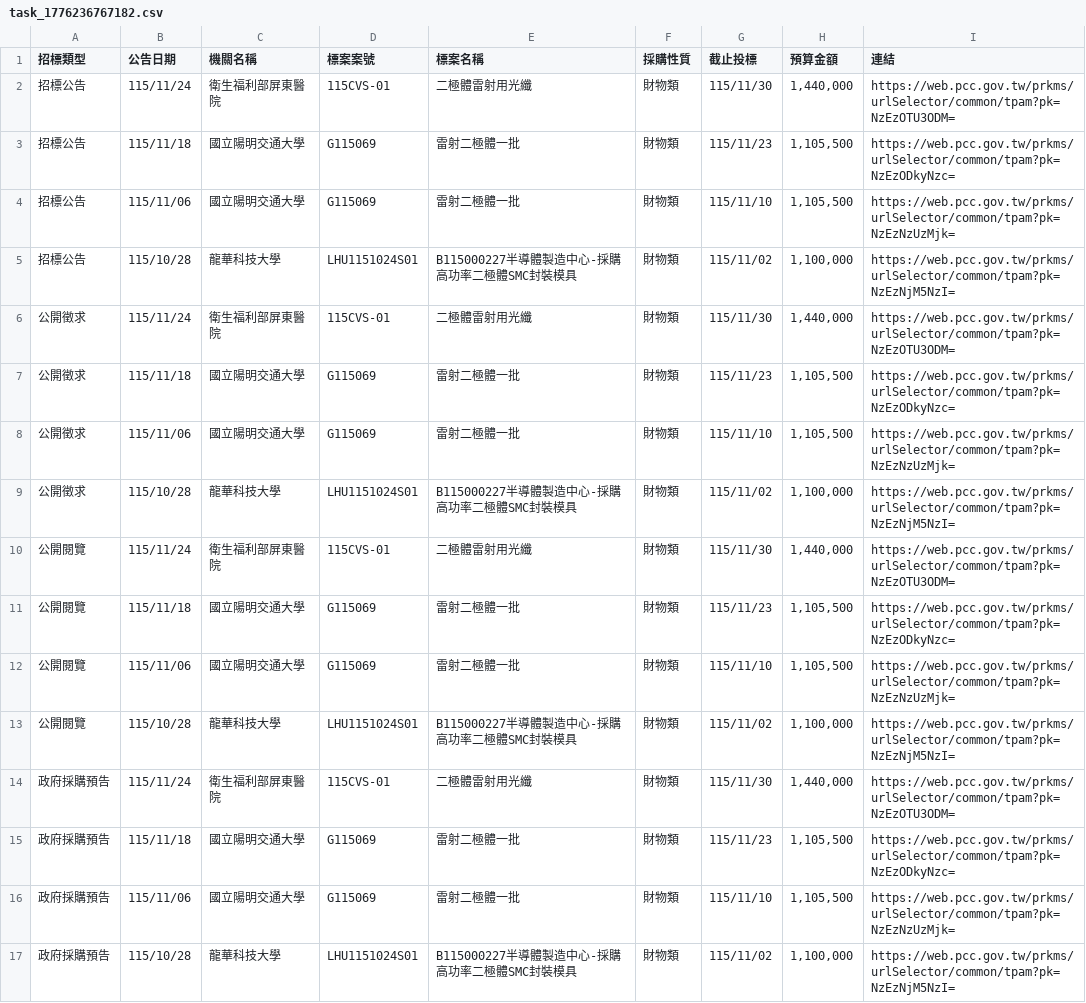
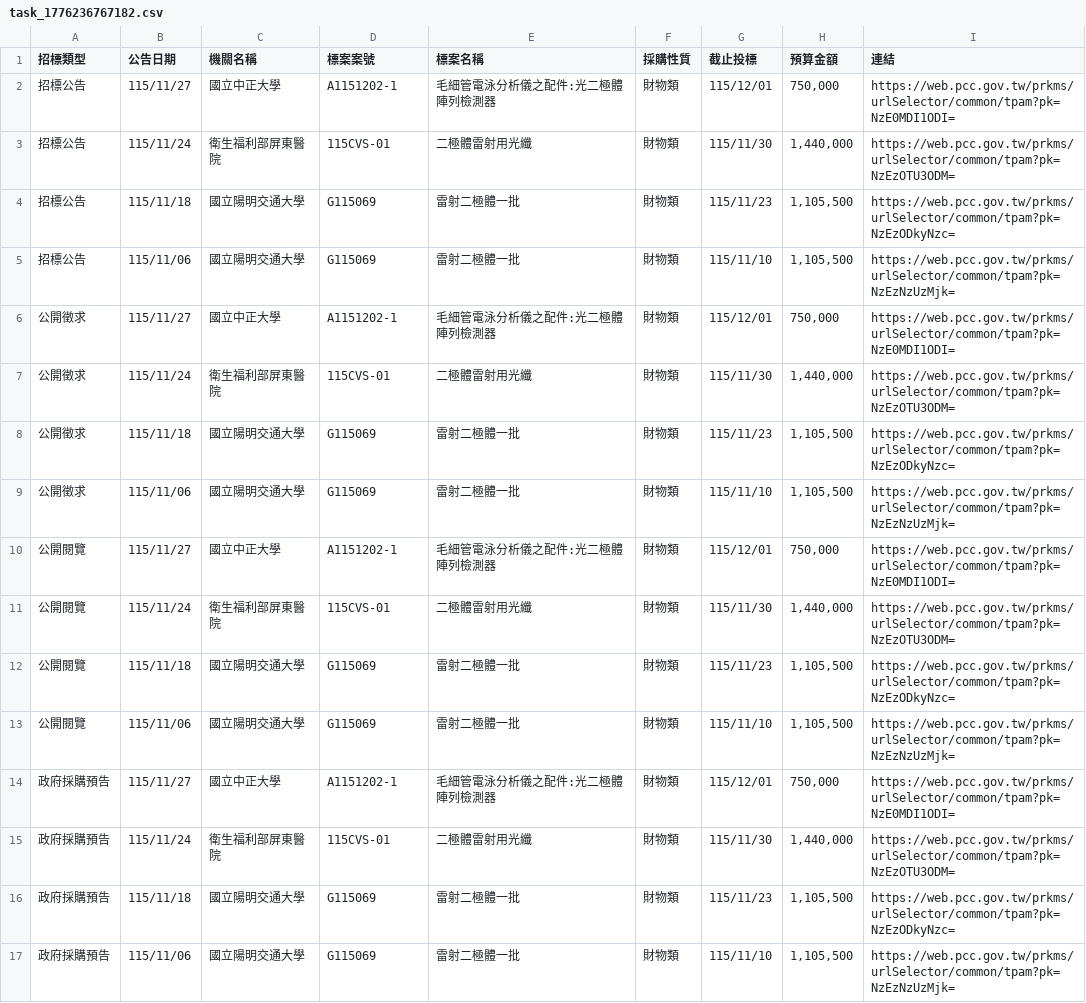
Before and after one commit to one393143/tender-tracker, a CSV file: data/task_1776236767182.csv, drawn as a sheet; removed rows and columns are numbered as before the commit, all else as after; the diff names each change by its address in the sheet, - before the commit and + after, or states it on an @@ line.

```diff
--- a/data/task_1776236767182.csv
+++ b/data/task_1776236767182.csv
+row 2: 招標公告 | 115/11/27 | 國立中正大學 | A1151202-1 | 毛細管電泳分析儀之配件:光二極體陣列檢測器 | 財物類 | 115/12/01 | 750,000 | https://web.pcc.gov.tw/prkms/urlSelector/common/tpam?pk=NzE0MDI1ODI=
-row 5: 招標公告 | 115/10/28 | 龍華科技大學 | LHU1151024S01 | B115000227半導體製造中心-採購高功率二極體SMC封裝模具 | 財物類 | 115/11/02 | 1,100,000 | https://web.pcc.gov.tw/prkms/urlSelector/common/tpam?pk=NzEzNjM5NzI=
+row 6: 公開徵求 | 115/11/27 | 國立中正大學 | A1151202-1 | 毛細管電泳分析儀之配件:光二極體陣列檢測器 | 財物類 | 115/12/01 | 750,000 | https://web.pcc.gov.tw/prkms/urlSelector/common/tpam?pk=NzE0MDI1ODI=
-row 9: 公開徵求 | 115/10/28 | 龍華科技大學 | LHU1151024S01 | B115000227半導體製造中心-採購高功率二極體SMC封裝模具 | 財物類 | 115/11/02 | 1,100,000 | https://web.pcc.gov.tw/prkms/urlSelector/common/tpam?pk=NzEzNjM5NzI=
+row 10: 公開閱覽 | 115/11/27 | 國立中正大學 | A1151202-1 | 毛細管電泳分析儀之配件:光二極體陣列檢測器 | 財物類 | 115/12/01 | 750,000 | https://web.pcc.gov.tw/prkms/urlSelector/common/tpam?pk=NzE0MDI1ODI=
-row 13: 公開閱覽 | 115/10/28 | 龍華科技大學 | LHU1151024S01 | B115000227半導體製造中心-採購高功率二極體SMC封裝模具 | 財物類 | 115/11/02 | 1,100,000 | https://web.pcc.gov.tw/prkms/urlSelector/common/tpam?pk=NzEzNjM5NzI=
+row 14: 政府採購預告 | 115/11/27 | 國立中正大學 | A1151202-1 | 毛細管電泳分析儀之配件:光二極體陣列檢測器 | 財物類 | 115/12/01 | 750,000 | https://web.pcc.gov.tw/prkms/urlSelector/common/tpam?pk=NzE0MDI1ODI=
-row 17: 政府採購預告 | 115/10/28 | 龍華科技大學 | LHU1151024S01 | B115000227半導體製造中心-採購高功率二極體SMC封裝模具 | 財物類 | 115/11/02 | 1,100,000 | https://web.pcc.gov.tw/prkms/urlSelector/common/tpam?pk=NzEzNjM5NzI=
```
Also changed, not shown: data/task_1776264175035.csv, 1 other file.
